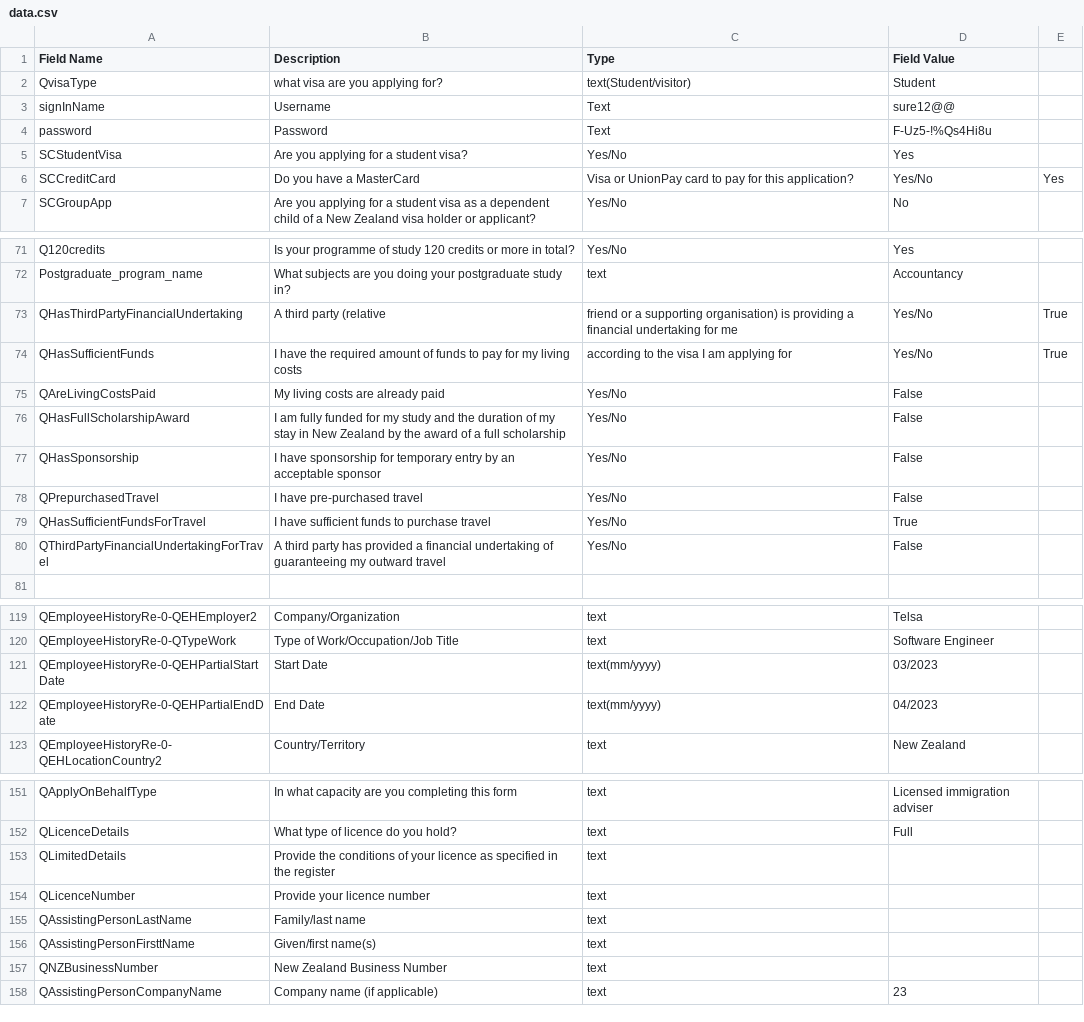
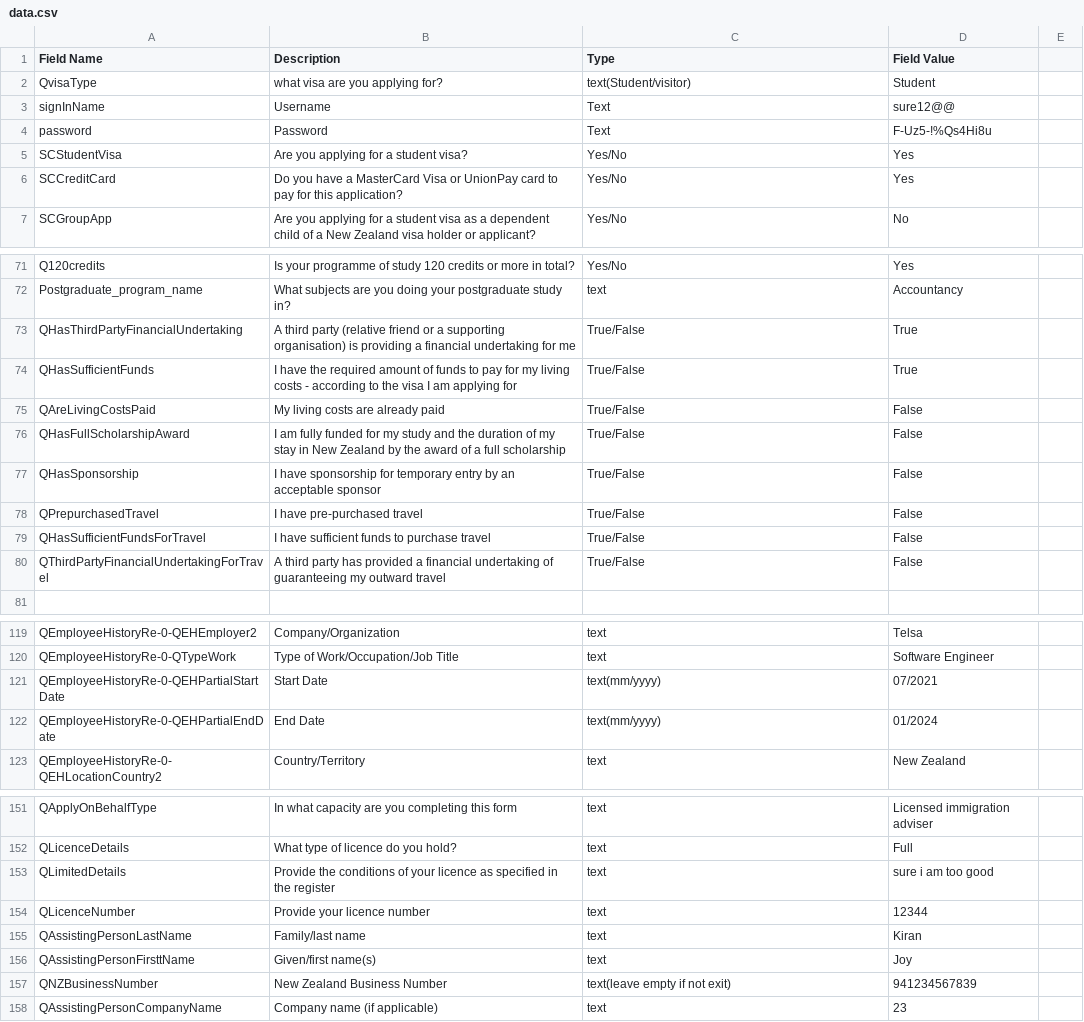
Before and after one commit to koolboks/Kiran-bot-Automation, a CSV file: data.csv, drawn as a sheet; only a part is shown, gaps mark what is left out; the diff names each change by its address in the sheet, - before the commit and + after, or states it on an @@ line.

Commit message:
Update data.csv

```diff
--- a/data.csv
+++ b/data.csv
-B6 (Description): …a MasterCard
+B6 (Description): …a MasterCard Visa or UnionPay card to pay for this application?
-C6 (Type): Visa or UnionPay card to pay for this application?
+C6 (Type): Yes/No
-D6 (Field Value): Yes/No
+D6 (Field Value): Yes
-E6: Yes
+E6: (empty)
-B73 (Description): …party (relative
+B73 (Description): …party (relative friend or a supporting organisation) is providing a financial undertaking for me
-C73 (Type): friend or a supporting organisation) is providing a financial undertaking for me
+C73 (Type): True/False
-D73:D74 (Field Value): Yes/No
+D73:D74 (Field Value): True
-E73:E74: True
+E73:E74: (empty)
-B74 (Description): …living costs
+B74 (Description): …living costs - according to the visa I am applying for
-C74 (Type): according to the visa I am applying for
+C74 (Type): True/False
-C75:C80 (Type): Yes/No
+C75:C80 (Type): True/False
-D79 (Field Value): True
+D79 (Field Value): False
-D121 (Field Value): 03/2023
+D121 (Field Value): 07/2021
-D122 (Field Value): 04/2023
+D122 (Field Value): 01/2024
-D153 (Field Value): (empty)
+D153 (Field Value): sure i am too good
-D154 (Field Value): (empty)
+D154 (Field Value): 12344
-D155 (Field Value): (empty)
+D155 (Field Value): Kiran
-D156 (Field Value): (empty)
+D156 (Field Value): Joy
-C157 (Type): text
+C157 (Type): text(leave empty if not exit)
-D157 (Field Value): (empty)
+D157 (Field Value): 941234567839
```
